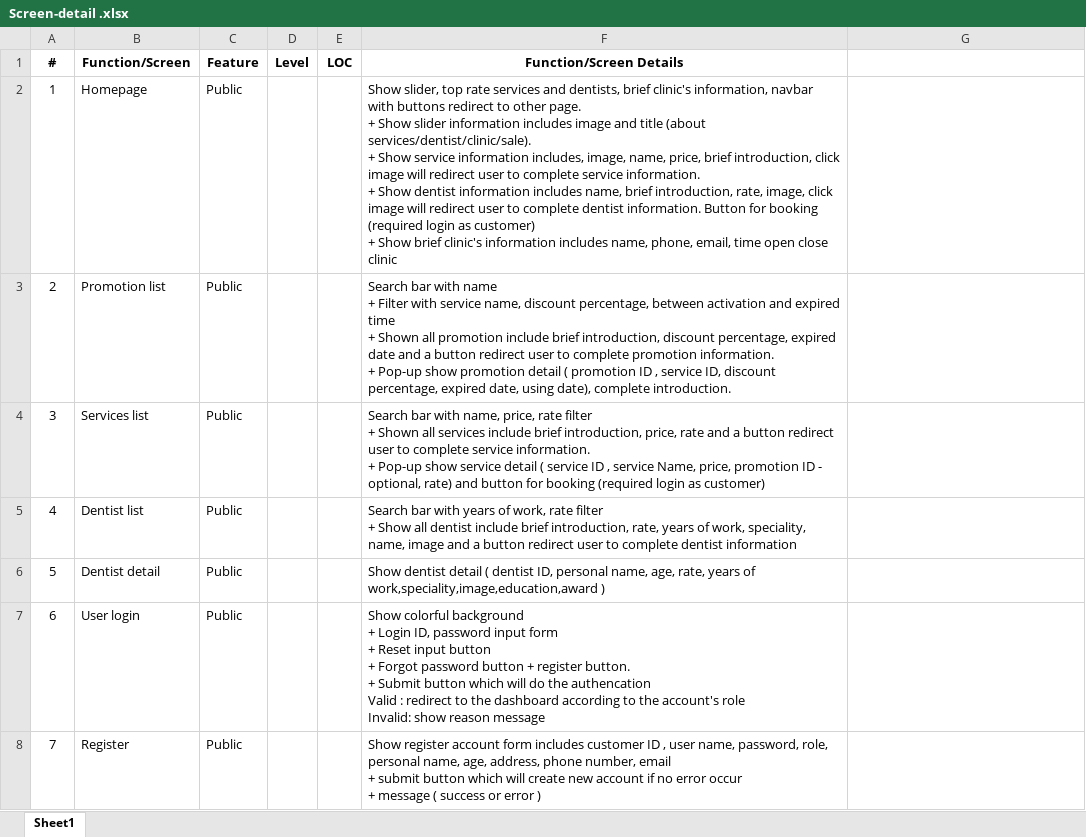
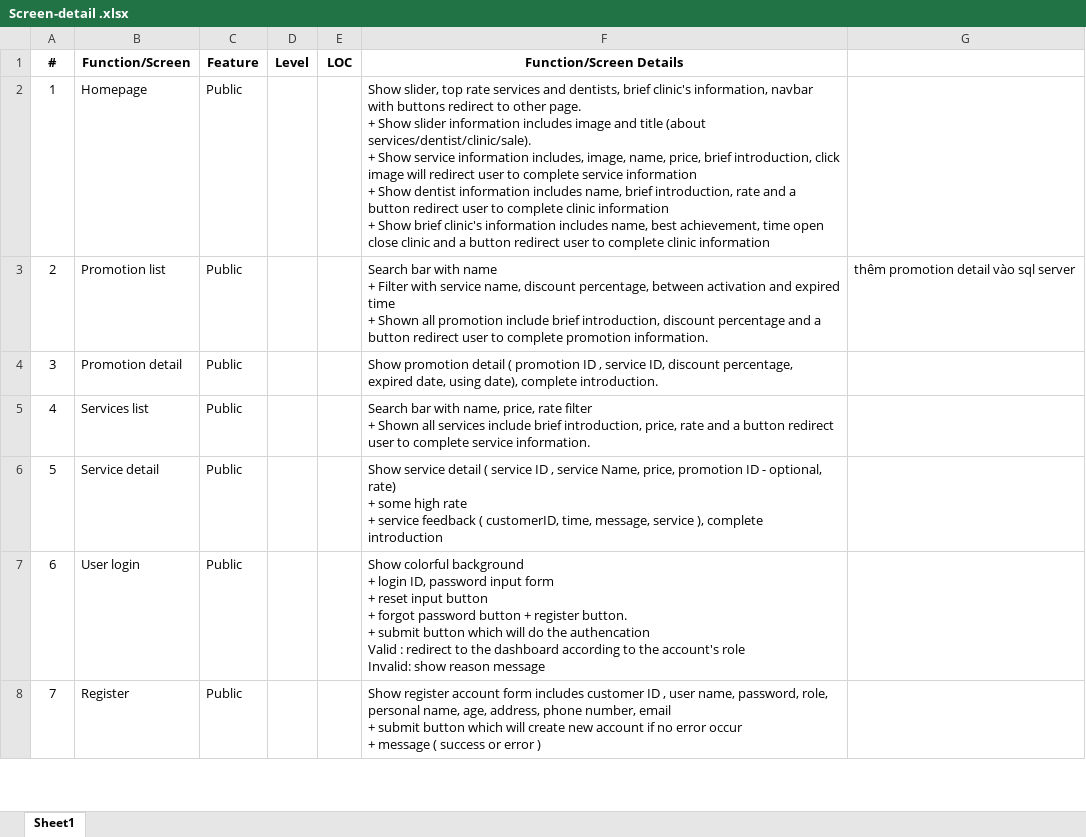
Before and after one commit to hieunt13/SWP_Dentist-Booking, an Excel workbook: Screen-detail .xlsx, sheet Sheet1, drawn as a sheet; only a part is shown; values as stored, in another font and other column widths than the file's, no borders; removed rows and columns are numbered as before the commit, all else as after; ↵ is a line break in a cell; the diff covers the shown part only; the diff names each change by its address in the sheet, - before the commit and + after, or states it on an @@ line.

Commit message:
Revert "Merge pull request #119 from hieu220413/VINH"
This reverts commit ec8613b784183dfaeab19584ea25d4444a058226, reversing
changes made to ee9cb4d9cd9fe52c499054b05b2a05e4313a6125.

```diff
--- a/Screen-detail .xlsx (sheet Sheet1)
+++ b/Screen-detail .xlsx (sheet Sheet1)
-F2 (Function/Screen Details): …complete service information. ↵ + Show dentist information includes name, brief introduction, rate, image, click image will redirect user to complete dentist information. Button for booking (required login as customer) ↵ + Show brief clinic's information includes name, phone, email, time open close clinic
+F2 (Function/Screen Details): …complete service information ↵ + Show dentist information includes name, brief introduction, rate and a button redirect user to complete clinic information ↵ + Show brief clinic's information includes name, best achievement, time open close clinic and a button redirect user to complete clinic information
-F3 (Function/Screen Details): …introduction, discount percentage, expired date and a button redirect user to complete promotion information. ↵ + Pop-up show promotion detail ( promotion ID , service ID, discount percentage, expired date, using date), complete introduction.
+F3 (Function/Screen Details): …introduction, discount percentage and a button redirect user to complete promotion information.
-G3: (empty)
+G3: thêm promotion detail vào sql server
+row 4: 3 | Promotion detail | Public |  |  | Show promotion detail ( promotion ID , service ID, discount percentage, expired date, using date), complete introduction.
@@ column A (#) renumbered between rows 5 and 33 @@
-F5 (Function/Screen Details): …service information. ↵ + Pop-up show service detail ( service ID , service Name, price, promotion ID - optional, rate) and button for booking (required login as customer)
+F5 (Function/Screen Details): …service information.
-row 5: 4 | Dentist list | Public |  |  | Search bar with years of work, rate filter ↵ + Show all dentist include brief introduction, rate, years of work, speciality, name, image and a button redirect user to complete dentist information
-B6 (Function/Screen): Dentist detail
+B6 (Function/Screen): Service detail
-F6 (Function/Screen Details): Show dentist detail ( dentist ID, personal name, age, rate, years of work,speciality,image,education,award )
+F6 (Function/Screen Details): Show service detail ( service ID , service Name, price, promotion ID - optional, rate) ↵ + some high rate ↵ + service feedback ( customerID, time, message, service ), complete introduction
-F7 (Function/Screen Details): …background ↵ + Login ID, password input form ↵ + Reset input button ↵ + Forgot password button + register button. ↵ + Submit button which…
+F7 (Function/Screen Details): …background ↵ + login ID, password input form ↵ + reset input button ↵ + forgot password button + register button. ↵ + submit button which…
```
Also changed, not shown: 12 added rows, 9 removed rows and 18 edited cells elsewhere in this sheet.
